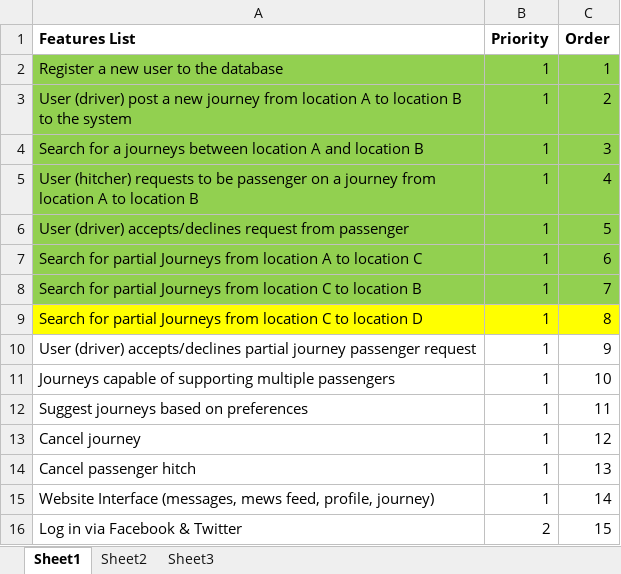
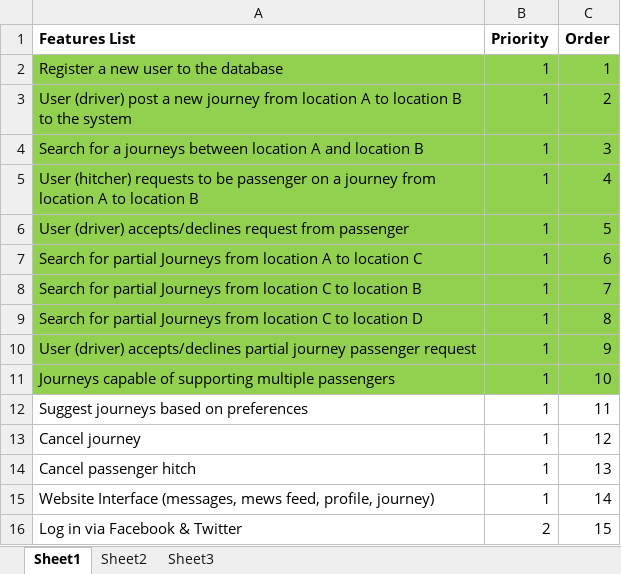
Before and after one commit to alexroan/MajorProjectDocs, an Excel workbook: featureslist/features list.xlsx, sheet Sheet1, drawn as a sheet; values as stored, in another font and other column widths than the file's, no borders; the diff names each change by its address in the sheet, - before the commit and + after, or states it on an @@ line.

```diff
--- a/featureslist/features list.xlsx (sheet Sheet1)
+++ b/featureslist/features list.xlsx (sheet Sheet1)
-A9:C9 fill: #FFFF00
+A9:C9 fill: #92D050
-A10:C11 fill: none
+A10:C11 fill: #92D050
```
Also changed, not shown: 2 other files.
